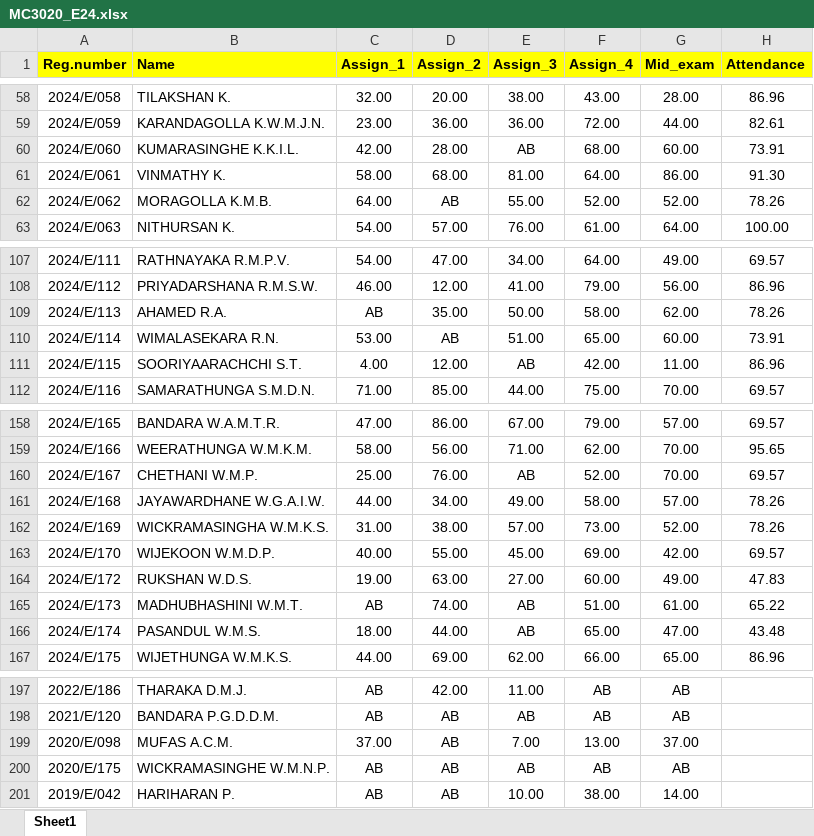
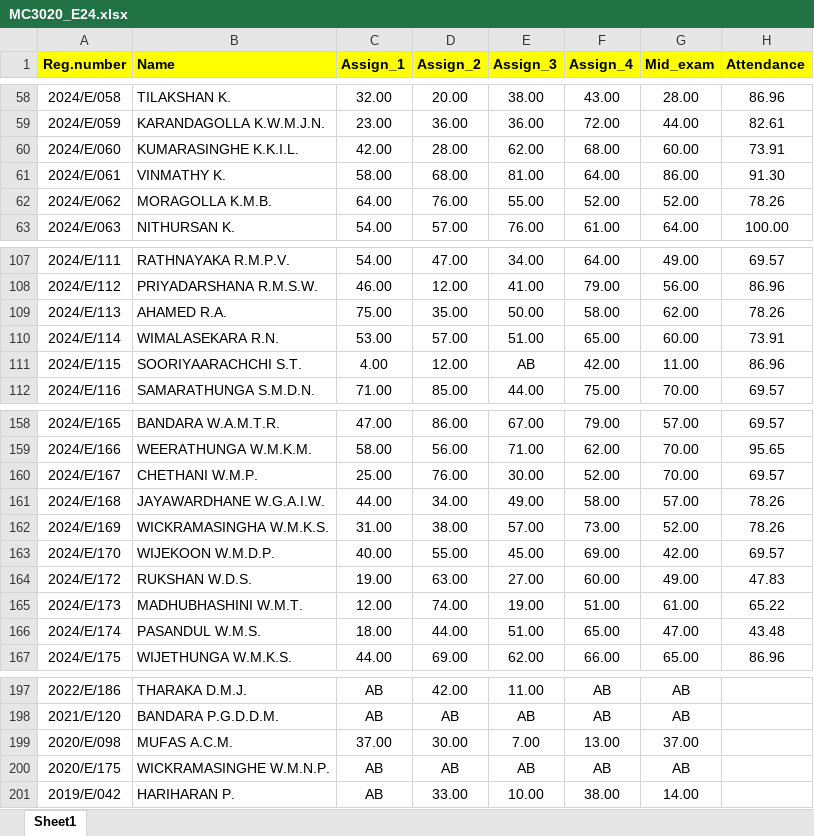
Before and after one commit to IDSFoE/MC3020_Attendance, an Excel workbook: MC3020_E24.xlsx, sheet Sheet1, drawn as a sheet; only a part is shown, gaps mark what is left out; values as stored, in another font and other column widths than the file's, no borders; the diff covers the shown part only; the diff names each change by its address in the sheet, - before the commit and + after, or states it on an @@ line.

Commit message:
Add files via upload

```diff
--- a/MC3020_E24.xlsx (sheet Sheet1)
+++ b/MC3020_E24.xlsx (sheet Sheet1)
-E60 (Assign_3): AB
+E60 (Assign_3): 62.00
-D62 (Assign_2): AB
+D62 (Assign_2): 76.00
-C109 (Assign_1): AB
+C109 (Assign_1): 75.00
-D110 (Assign_2): AB
+D110 (Assign_2): 57.00
-E160 (Assign_3): AB
+E160 (Assign_3): 30.00
-C165 (Assign_1): AB
+C165 (Assign_1): 12.00
-E165 (Assign_3): AB
+E165 (Assign_3): 19.00
-E166 (Assign_3): AB
+E166 (Assign_3): 51.00
-D199 (Assign_2): AB
+D199 (Assign_2): 30.00
-D201 (Assign_2): AB
+D201 (Assign_2): 33.00
```
Also changed, not shown: 2 edited cells elsewhere in this sheet.
